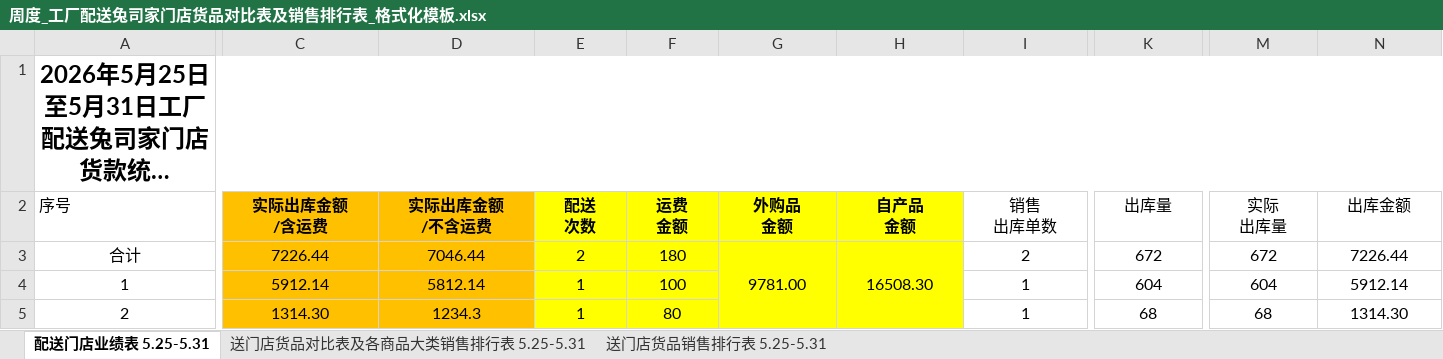
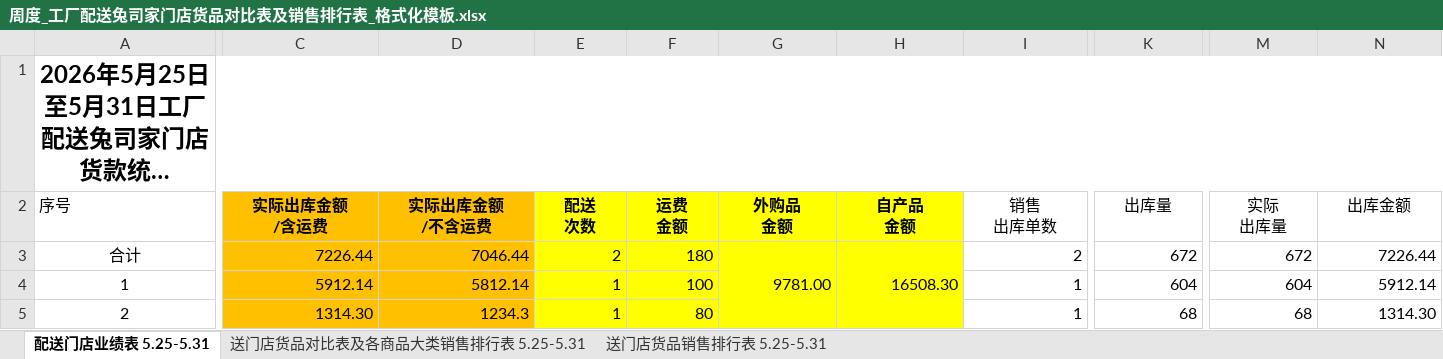
Before and after one commit to wadeee/mainyan-auto, an Excel workbook: 周度_工厂配送兔司家门店货品对比表及销售排行表_格式化模板.xlsx, sheet 配送门店业绩表 5.25-5.31, drawn as a sheet; only a part is shown, gaps mark what is left out; long unchanged cells end in …; values as stored, in another font and other column widths than the file's, no borders; the diff covers the shown part only; the diff names each change by its address in the sheet, - before the commit and + after, or states it on an @@ line.

```diff
--- a/周度_工厂配送兔司家门店货品对比表及销售排行表_格式化模板.xlsx (sheet 配送门店业绩表 5.25-5.31)
+++ b/周度_工厂配送兔司家门店货品对比表及销售排行表_格式化模板.xlsx (sheet 配送门店业绩表 5.25-5.31)
-C3:N3 alignment: center
+C3:N3 alignment: right
-C4:F5 alignment: center
+C4:F5 alignment: right
-I4:I5 alignment: center
+I4:I5 alignment: right
-K4:K5 alignment: center
+K4:K5 alignment: right
-M4:N5 alignment: center
+M4:N5 alignment: right
```
Also changed, not shown: cell formats elsewhere in this sheet, 1 other file.
